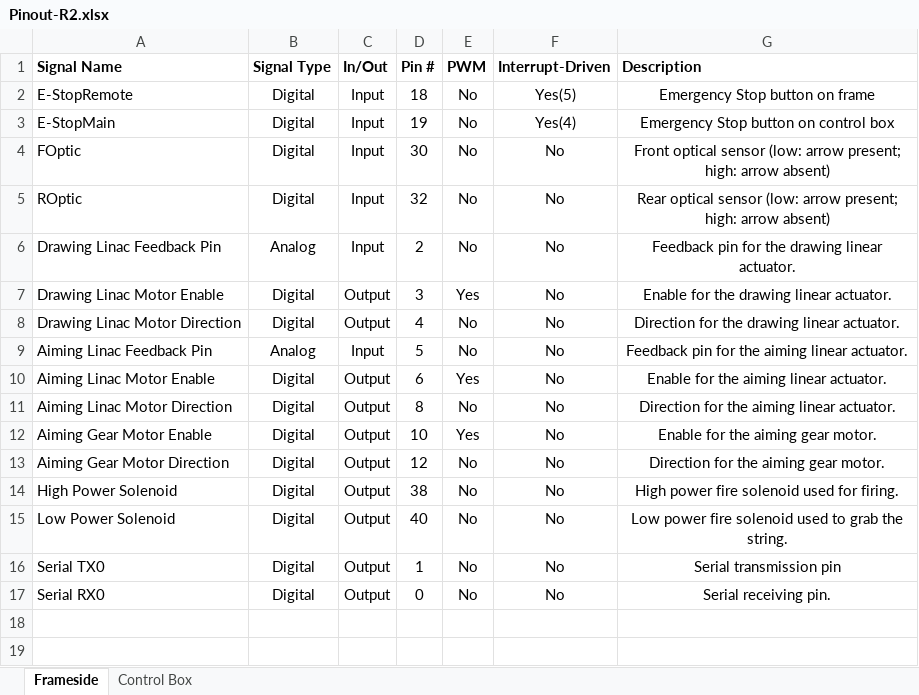
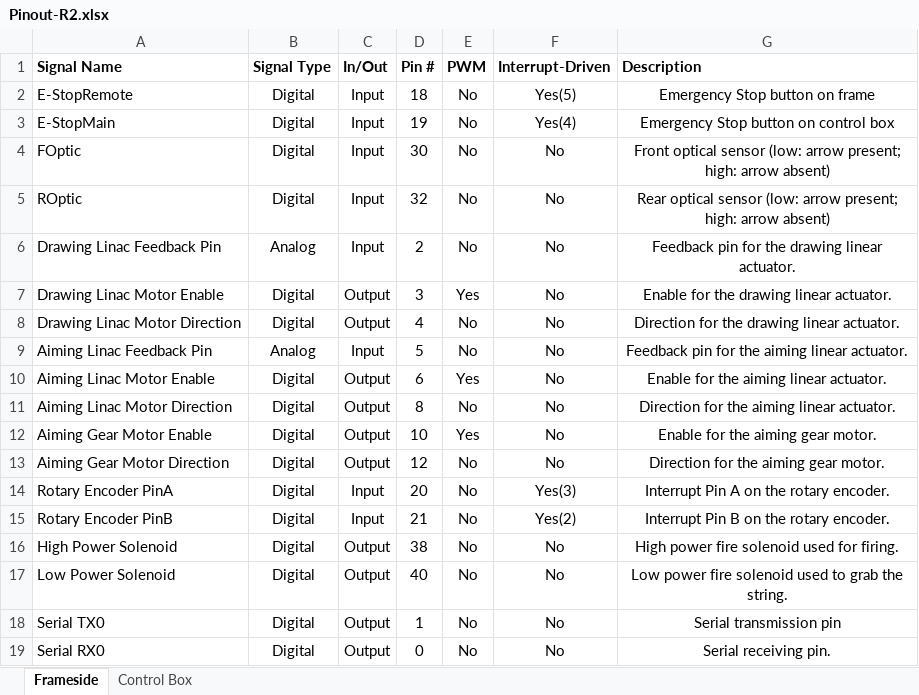
Before and after one commit to RITMechArch/MechArch, an Excel workbook: doc/Pinout-R2.xlsx, sheet Frameside, drawn as a sheet; values as stored, in another font and other column widths than the file's, no borders; the diff names each change by its address in the sheet, - before the commit and + after, or states it on an @@ line.

Commit message:
Added rotary encoder pins to pinout and sketch.
The R2 Pinout diagram and frameside sketch did not include pins for the
rotary encoder, which gives horizontal position data. Both have been
updated.

```diff
--- a/doc/Pinout-R2.xlsx (sheet Frameside)
+++ b/doc/Pinout-R2.xlsx (sheet Frameside)
+row 14: Rotary Encoder PinA | Digital | Input | 20 | No | Yes(3) | Interrupt Pin A on the rotary encoder.
+row 15: Rotary Encoder PinB | Digital | Input | 21 | No | Yes(2) | Interrupt Pin B on the rotary encoder.
```
Also changed, not shown: 1 other file.
